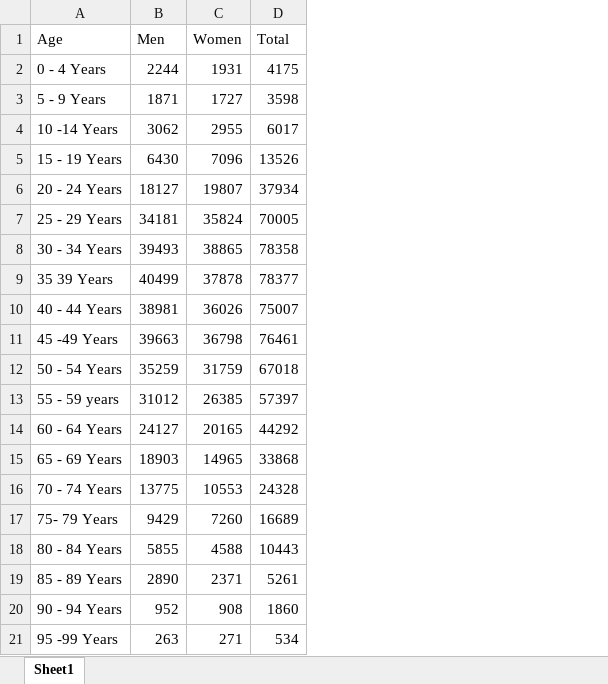
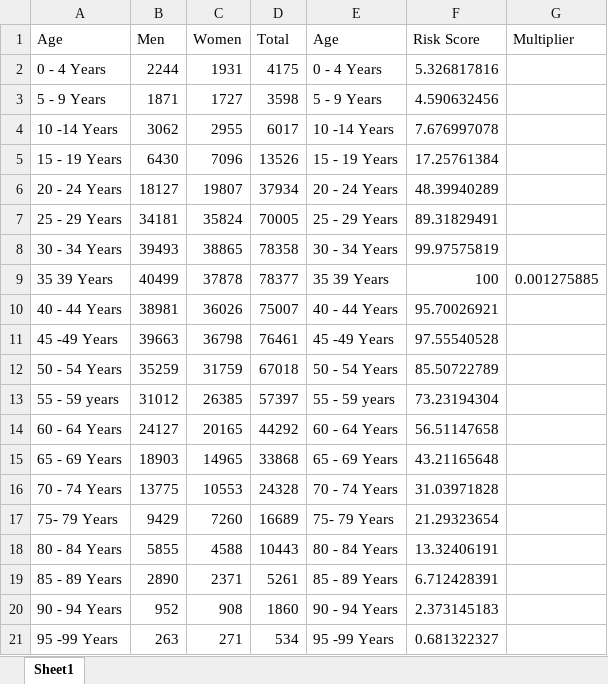
Before and after one commit to thedestroyer4312/covid-data-challenge, an Excel workbook: Cleaned Data/cases_by_age_mx.xlsx, sheet Sheet1, drawn as a sheet; values as stored, in another font and other column widths than the file's, no borders; charts and pictures not drawn; the diff names each change by its address in the sheet, - before the commit and + after, or states it on an @@ line.

```diff
--- a/Cleaned Data/cases_by_age_mx.xlsx (sheet Sheet1)
+++ b/Cleaned Data/cases_by_age_mx.xlsx (sheet Sheet1)
+column E (Age), rows 2-21: 0 - 4 Years | 5 - 9 Years | 10 -14 Years | 15 - 19 Years | 20 - 24 Years | 25 - 29 Years | 30 - 34 Years | 35 39 Years | 40 - 44 Years | 45 -49 Years | 50 - 54 Years | 55 - 59 years | 60 - 64 Years | 65 - 69 Years | 70 - 74 Years | 75- 79 Years | 80 - 84 Years | 85 - 89 Years | 90 - 94 Years | 95 -99 Years
+column F (Risk Score), rows 2-21: 5.326817816 | 4.590632456 | 7.676997078 | 17.25761384 | 48.39940289 | 89.31829491 | 99.97575819 | 100 | 95.70026921 | 97.55540528 | 85.50722789 | 73.23194304 | 56.51147658 | 43.21165648 | 31.03971828 | 21.29323654 | 13.32406191 | 6.712428391 | 2.373145183 | 0.681322327
+column G (Multiplier), row 9: 0.001275885
```
Also changed, not shown: charts or pictures, 7 other files.
